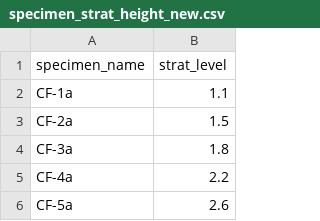
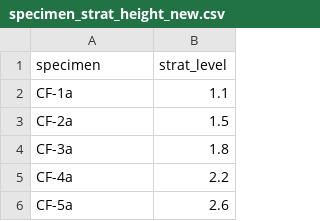
Before and after one commit to Swanson-Hysell-Group/Inclination_Shallowing, a CSV file: data/specimen_strat_height_new.csv, drawn as a sheet; only a part is shown.

```diff
--- a/data/specimen_strat_height_new.csv
+++ b/data/specimen_strat_height_new.csv
@@ -1,2 +1,2 @@
-specimen_name,strat_level
+specimen,strat_level
 CF-1a,1.1
```
Also changed, not shown: data/Pmag/cf_specimen_lithologies.csv, 20 other files.
